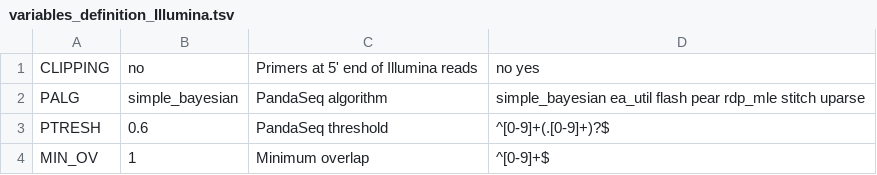
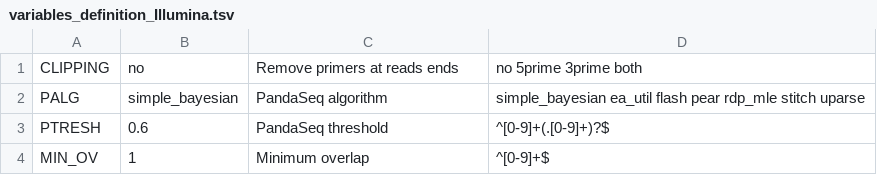
Before and after one commit to lentendu/DeltaMP, a TSV file: bin/variables_definition_Illumina.tsv, drawn as a sheet.

Commit message:
Implements #56 with changing definition of CLIPPING in configuration files with 'Remove primers at reads ends' This allow removal of 3prime primer and end of reads for test ITS dataset.

```diff
--- a/bin/variables_definition_Illumina.tsv
+++ b/bin/variables_definition_Illumina.tsv
@@ -1,2 +1,2 @@
-CLIPPING	no	Primers at 5' end of Illumina reads	no yes
+CLIPPING	no	Remove primers at reads ends	no 5prime 3prime both
 PALG	simple_bayesian	PandaSeq algorithm	simple_bayesian ea_util flash pear rdp_mle stitch uparse
```
Also changed, not shown: 4 other files.
